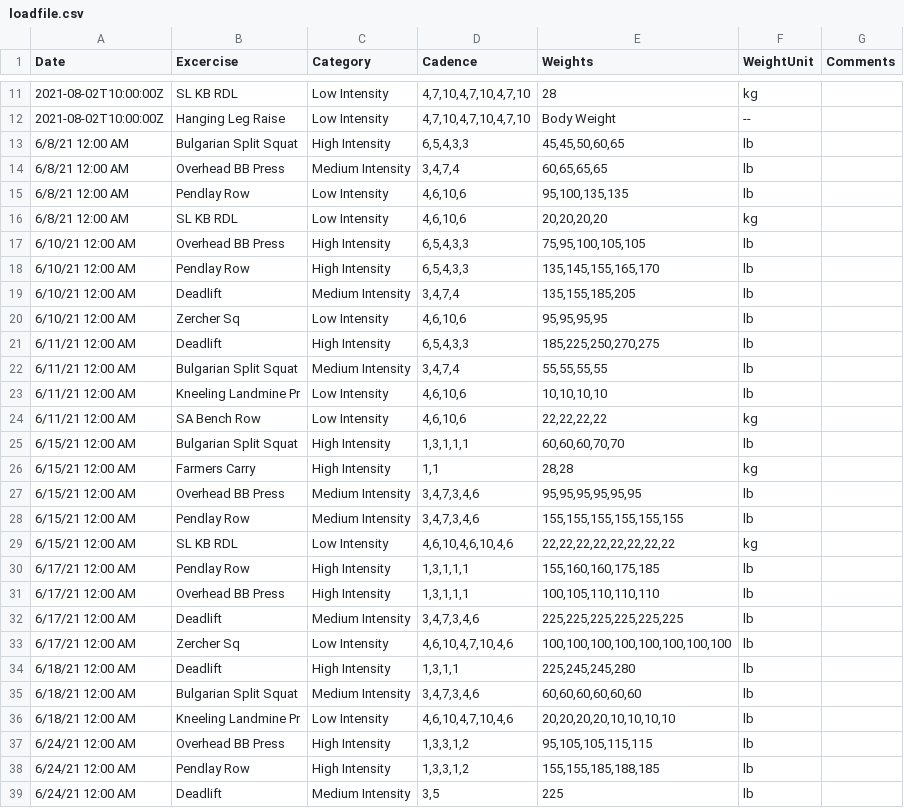
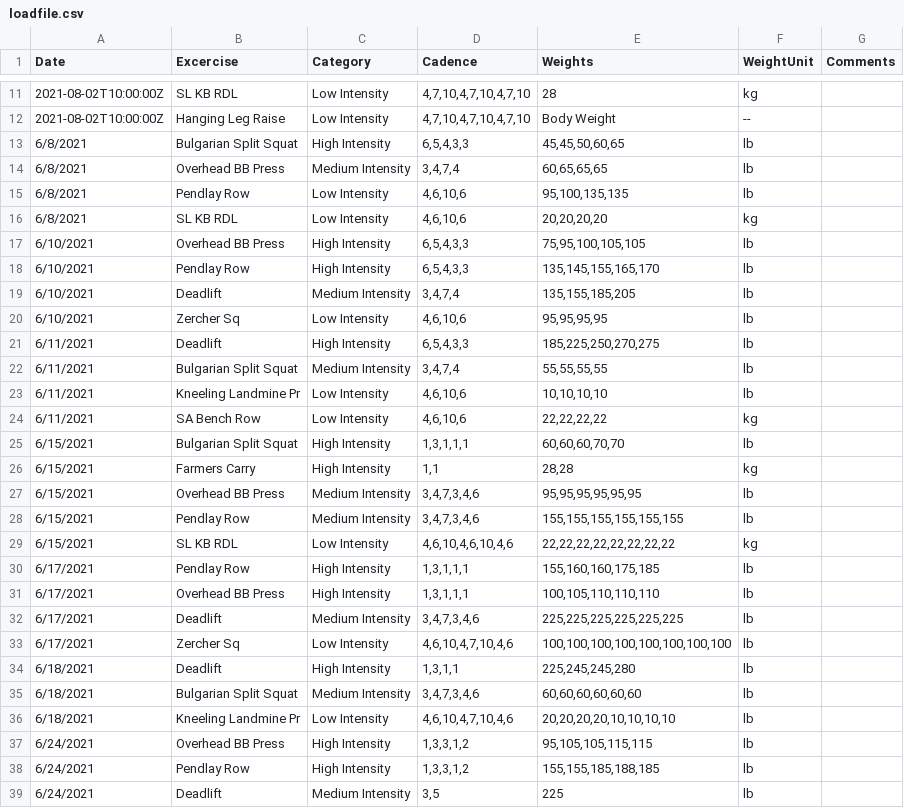
Before and after one commit to eskoviak/mlpython, a CSV file: loadfile.csv, drawn as a sheet; only a part is shown, gaps mark what is left out; the diff covers the shown part only.

```diff
--- a/loadfile.csv
+++ b/loadfile.csv
@@ -12,28 +12,28 @@ Date,Excercise,Category,Cadence,Weights,WeightUnit,Comments
 "2021-08-02T10:00:00Z","Hanging Leg Raise","Low Intensity","4,7,10,4,7,10,4,7,10","Body Weight","--",""
-"6/8/21 12:00 AM","Bulgarian Split Squat","High Intensity","6,5,4,3,3","45,45,50,60,65",lb,""
-"6/8/21 12:00 AM","Overhead BB Press","Medium Intensity","3,4,7,4","60,65,65,65",lb,""
-"6/8/21 12:00 AM","Pendlay Row","Low Intensity","4,6,10,6","95,100,135,135",lb,""
-"6/8/21 12:00 AM","SL KB RDL","Low Intensity","4,6,10,6","20,20,20,20",kg,""
-"6/10/21 12:00 AM","Overhead BB Press","High Intensity","6,5,4,3,3","75,95,100,105,105",lb,""
-"6/10/21 12:00 AM","Pendlay Row","High Intensity","6,5,4,3,3","135,145,155,165,170",lb,""
-"6/10/21 12:00 AM","Deadlift","Medium Intensity","3,4,7,4","135,155,185,205",lb,""
-"6/10/21 12:00 AM","Zercher Sq","Low Intensity","4,6,10,6","95,95,95,95",lb,""
-"6/11/21 12:00 AM","Deadlift","High Intensity","6,5,4,3,3","185,225,250,270,275",lb,""
-"6/11/21 12:00 AM","Bulgarian Split Squat","Medium Intensity","3,4,7,4","55,55,55,55",lb,""
-"6/11/21 12:00 AM","Kneeling Landmine Pr","Low Intensity","4,6,10,6","10,10,10,10",lb,""
-"6/11/21 12:00 AM","SA Bench Row","Low Intensity","4,6,10,6","22,22,22,22",kg,""
-"6/15/21 12:00 AM","Bulgarian Split Squat","High Intensity","1,3,1,1,1","60,60,60,70,70",lb,""
-"6/15/21 12:00 AM","Farmers Carry","High Intensity","1,1","28,28",kg,""
-"6/15/21 12:00 AM","Overhead BB Press","Medium Intensity","3,4,7,3,4,6","95,95,95,95,95,95",lb,""
-"6/15/21 12:00 AM","Pendlay Row","Medium Intensity","3,4,7,3,4,6","155,155,155,155,155,155",lb,""
-"6/15/21 12:00 AM","SL KB RDL","Low Intensity","4,6,10,4,6,10,4,6","22,22,22,22,22,22,22,22",kg,""
-"6/17/21 12:00 AM","Pendlay Row","High Intensity","1,3,1,1,1","155,160,160,175,185",lb,""
-"6/17/21 12:00 AM","Overhead BB Press","High Intensity","1,3,1,1,1","100,105,110,110,110",lb,""
-"6/17/21 12:00 AM","Deadlift","Medium Intensity","3,4,7,3,4,6","225,225,225,225,225,225",lb,""
-"6/17/21 12:00 AM","Zercher Sq","Low Intensity","4,6,10,4,7,10,4,6","100,100,100,100,100,100,100,100",lb,""
-"6/18/21 12:00 AM","Deadlift","High Intensity","1,3,1,1","225,245,245,280",lb,""
-"6/18/21 12:00 AM","Bulgarian Split Squat","Medium Intensity","3,4,7,3,4,6","60,60,60,60,60,60",lb,""
-"6/18/21 12:00 AM","Kneeling Landmine Pr","Low Intensity","4,6,10,4,7,10,4,6","20,20,20,20,10,10,10,10",lb,""
-"6/24/21 12:00 AM","Overhead BB Press","High Intensity","1,3,3,1,2","95,105,105,115,115",lb,""
-"6/24/21 12:00 AM","Pendlay Row","High Intensity","1,3,3,1,2","155,155,185,188,185",lb,""
-"6/24/21 12:00 AM","Deadlift","Medium Intensity","3,5",225,lb,""
+"6/8/2021","Bulgarian Split Squat","High Intensity","6,5,4,3,3","45,45,50,60,65",lb,""
+"6/8/2021","Overhead BB Press","Medium Intensity","3,4,7,4","60,65,65,65",lb,""
+"6/8/2021","Pendlay Row","Low Intensity","4,6,10,6","95,100,135,135",lb,""
+"6/8/2021","SL KB RDL","Low Intensity","4,6,10,6","20,20,20,20",kg,""
+"6/10/2021","Overhead BB Press","High Intensity","6,5,4,3,3","75,95,100,105,105",lb,""
+"6/10/2021","Pendlay Row","High Intensity","6,5,4,3,3","135,145,155,165,170",lb,""
+"6/10/2021","Deadlift","Medium Intensity","3,4,7,4","135,155,185,205",lb,""
+"6/10/2021","Zercher Sq","Low Intensity","4,6,10,6","95,95,95,95",lb,""
+"6/11/2021","Deadlift","High Intensity","6,5,4,3,3","185,225,250,270,275",lb,""
+"6/11/2021","Bulgarian Split Squat","Medium Intensity","3,4,7,4","55,55,55,55",lb,""
+"6/11/2021","Kneeling Landmine Pr","Low Intensity","4,6,10,6","10,10,10,10",lb,""
+"6/11/2021","SA Bench Row","Low Intensity","4,6,10,6","22,22,22,22",kg,""
+"6/15/2021","Bulgarian Split Squat","High Intensity","1,3,1,1,1","60,60,60,70,70",lb,""
+"6/15/2021","Farmers Carry","High Intensity","1,1","28,28",kg,""
+"6/15/2021","Overhead BB Press","Medium Intensity","3,4,7,3,4,6","95,95,95,95,95,95",lb,""
+"6/15/2021","Pendlay Row","Medium Intensity","3,4,7,3,4,6","155,155,155,155,155,155",lb,""
+"6/15/2021","SL KB RDL","Low Intensity","4,6,10,4,6,10,4,6","22,22,22,22,22,22,22,22",kg,""
+"6/17/2021","Pendlay Row","High Intensity","1,3,1,1,1","155,160,160,175,185",lb,""
+"6/17/2021","Overhead BB Press","High Intensity","1,3,1,1,1","100,105,110,110,110",lb,""
+"6/17/2021","Deadlift","Medium Intensity","3,4,7,3,4,6","225,225,225,225,225,225",lb,""
+"6/17/2021","Zercher Sq","Low Intensity","4,6,10,4,7,10,4,6","100,100,100,100,100,100,100,100",lb,""
+"6/18/2021","Deadlift","High Intensity","1,3,1,1","225,245,245,280",lb,""
+"6/18/2021","Bulgarian Split Squat","Medium Intensity","3,4,7,3,4,6","60,60,60,60,60,60",lb,""
+"6/18/2021","Kneeling Landmine Pr","Low Intensity","4,6,10,4,7,10,4,6","20,20,20,20,10,10,10,10",lb,""
+"6/24/2021","Overhead BB Press","High Intensity","1,3,3,1,2","95,105,105,115,115",lb,""
+"6/24/2021","Pendlay Row","High Intensity","1,3,3,1,2","155,155,185,188,185",lb,""
+"6/24/2021","Deadlift","Medium Intensity","3,5",225,lb,""
```
Also changed, not shown: 52 edited cells elsewhere in this file.
